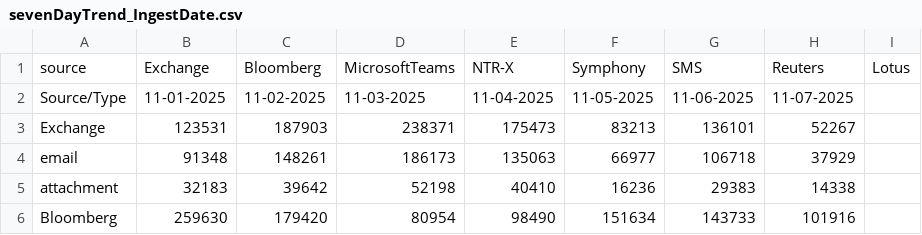
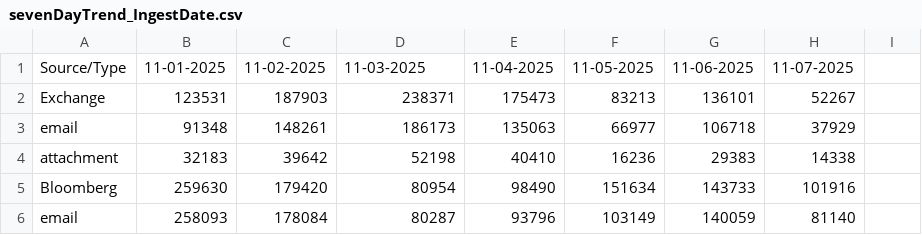
Before and after one commit to rohitsawantnice/dummy-ingestion-reports, a CSV file: US/sevenDayTrend_IngestDate.csv, drawn as a sheet; only a part is shown; the shorter side is filled out with more unchanged rows.

Commit message:
Update sevenDayTrend_IngestDate.csv

```diff
--- a/US/sevenDayTrend_IngestDate.csv
+++ b/US/sevenDayTrend_IngestDate.csv
@@ -1,2 +1 @@
-source,Exchange,Bloomberg,MicrosoftTeams,NTR-X,Symphony,SMS,Reuters,Lotus
 Source/Type,11-01-2025,11-02-2025,11-03-2025,11-04-2025,11-05-2025,11-06-2025,11-07-2025
```
